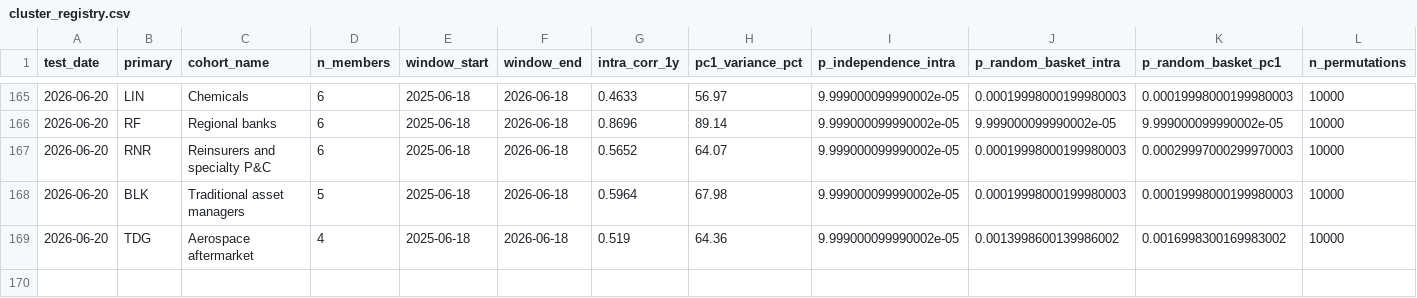
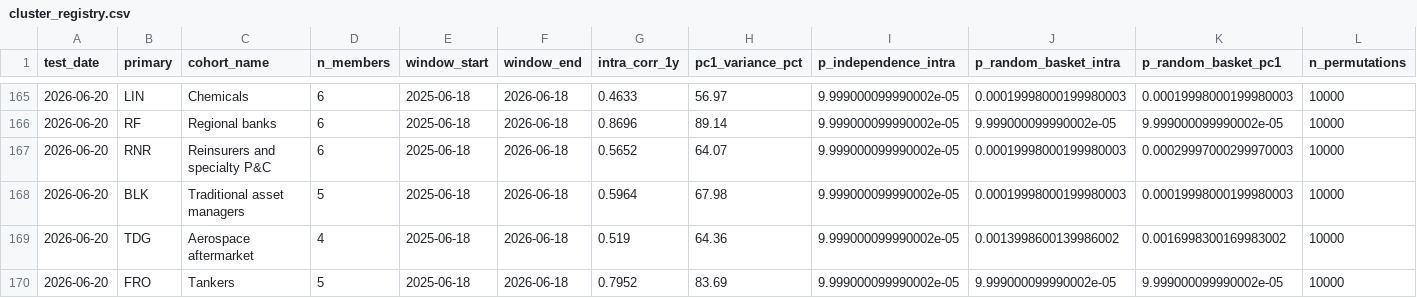
Before and after one commit to Kleinster2/financial-charts, a CSV file: scripts/cluster_registry.csv, drawn as a sheet; only a part is shown, gaps mark what is left out; rows hold the shown columns only; the diff names each change by its address in the sheet, - before the commit and + after, or states it on an @@ line.

```diff
--- a/scripts/cluster_registry.csv
+++ b/scripts/cluster_registry.csv
+row 170: 2026-06-20 | FRO | Tankers | 5 | 2025-06-18 | 2026-06-18 | 0.7952 | 83.69 | 9.999000099990002e-05 | 9.999000099990002e-05 | 9.999000099990002e-05 | 10000
```
Also changed, not shown: 22 other files.
